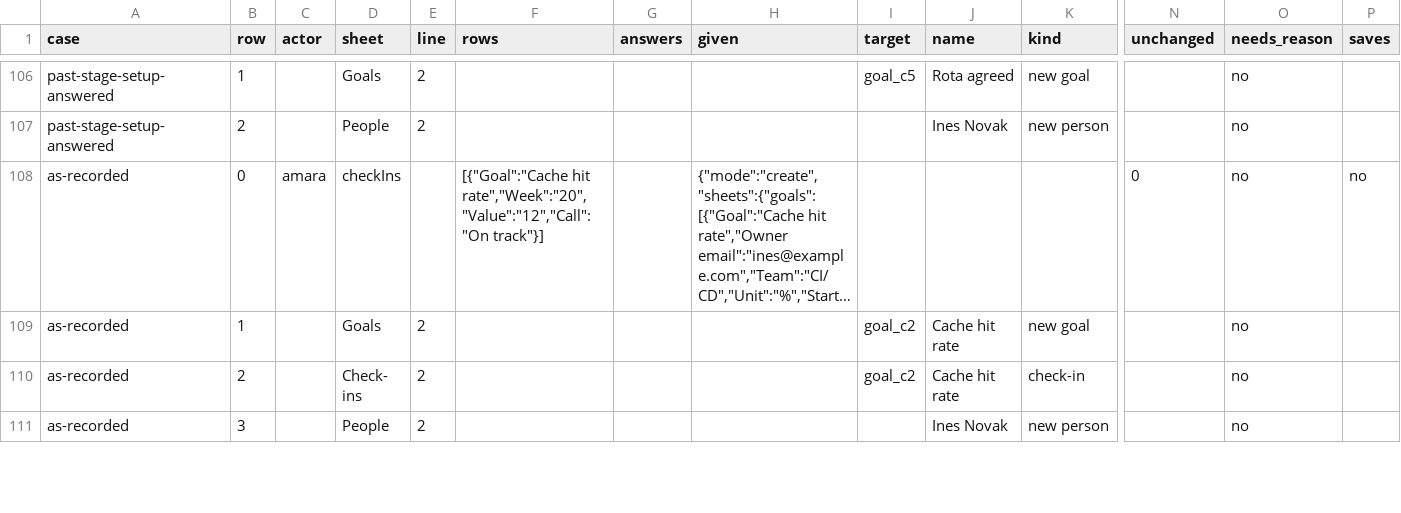
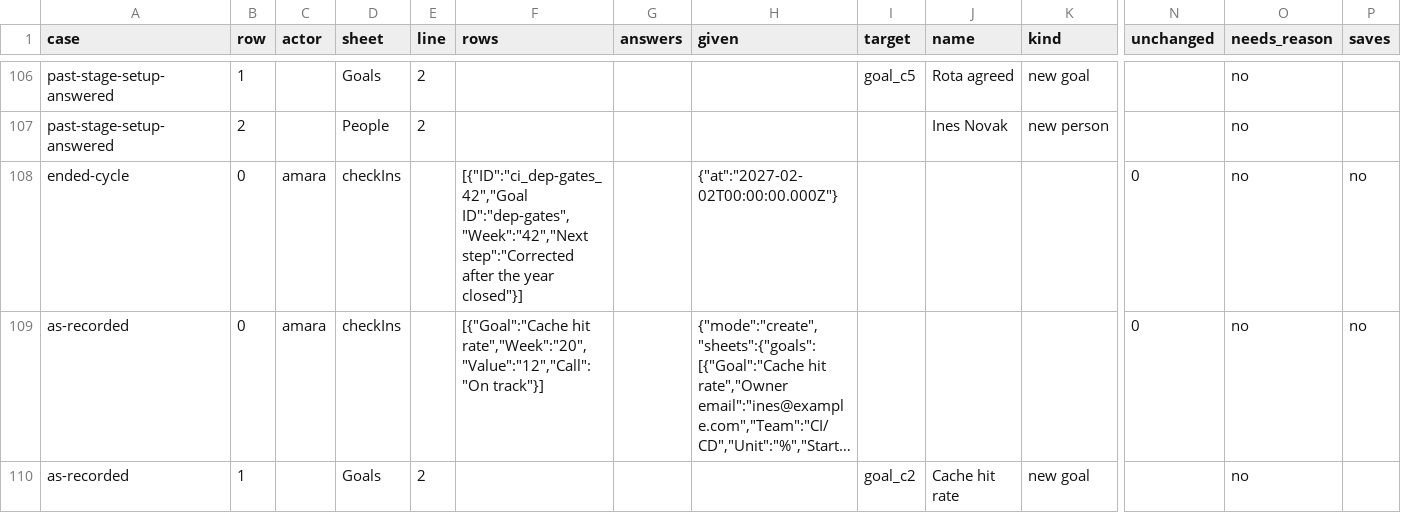
Before and after one commit to sconies/goals-app, a CSV file: spec/conformance/changes.csv, drawn as a sheet; only a part is shown, gaps mark what is left out; the shorter side is filled out with more unchanged rows; long unchanged cells end in …; rows hold the shown columns only; the diff names each change by its address in the sheet, - before the commit and + after, or states it on an @@ line.

```diff
--- a/spec/conformance/changes.csv
+++ b/spec/conformance/changes.csv
+row 108: ended-cycle | 0 | amara | checkIns |  | [{"ID":"ci_dep-gates_42","Goal ID":"dep-gates","Week":"42","Next step":"Corrected after the year closed"}] |  | {"at":"2027-02-02T00:00:00.000Z"} |  |  |  | 0 | no | no
```
Also changed, not shown: spec/conformance/import.csv, 12 other files.
